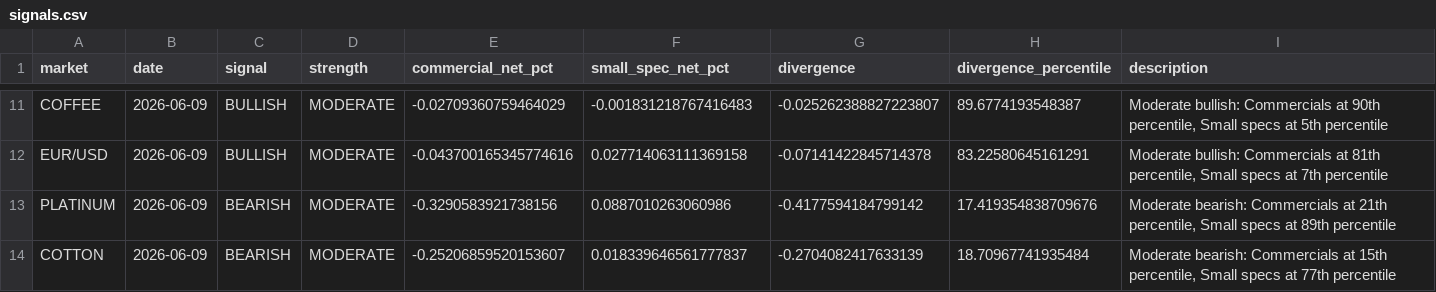
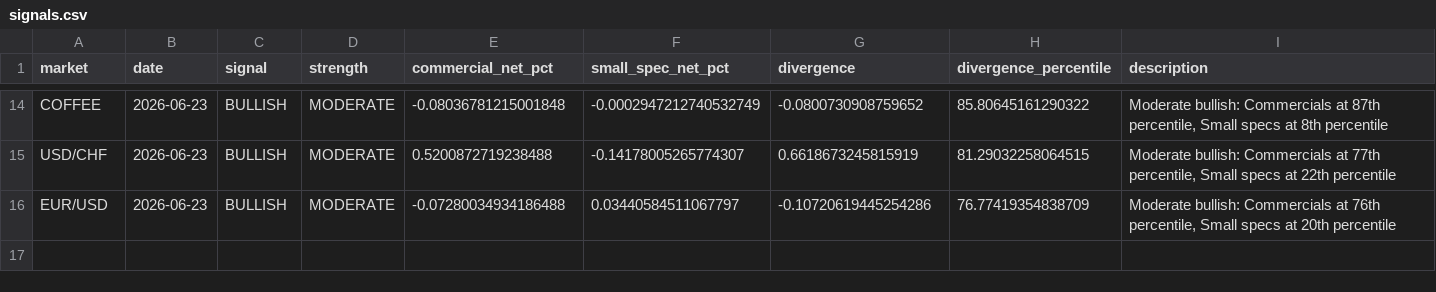
Before and after one commit to kryztoph/csfox, a CSV file: reports/cotpy/signals.csv, drawn as a sheet; only a part is shown, gaps mark what is left out; removed rows and columns are numbered as before the commit, all else as after; the diff covers the shown part only; the diff names each change by its address in the sheet, - before the commit and + after, or states it on an @@ line.

Commit message:
Update COT reports

```diff
--- a/reports/cotpy/signals.csv
+++ b/reports/cotpy/signals.csv
-B14 (date): 2026-06-09
+B14 (date): 2026-06-23
-E14 (commercial_net_pct): -0.02709360759464029
+E14 (commercial_net_pct): -0.08036781215001848
-F14 (small_spec_net_pct): -0.001831218767416483
+F14 (small_spec_net_pct): -0.0002947212740532749
-G14 (divergence): -0.025262388827223807
+G14 (divergence): -0.0800730908759652
-H14 (divergence_percentile): 89.6774193548387
+H14 (divergence_percentile): 85.80645161290322
-I14 (description): …Commercials at 90th percentile, Small specs at 5th percentile
+I14 (description): …Commercials at 87th percentile, Small specs at 8th percentile
+row 15: USD/CHF | 2026-06-23 | BULLISH | MODERATE | 0.5200872719238488 | -0.14178005265774307 | 0.6618673245815919 | 81.29032258064515 | Moderate bullish: Commercials at 77th percentile, Small specs at 22th percentile
-B16 (date): 2026-06-09
+B16 (date): 2026-06-23
-E16 (commercial_net_pct): -0.043700165345774616
+E16 (commercial_net_pct): -0.07280034934186488
-F16 (small_spec_net_pct): 0.027714063111369158
+F16 (small_spec_net_pct): 0.03440584511067797
-G16 (divergence): -0.07141422845714378
+G16 (divergence): -0.10720619445254286
-H16 (divergence_percentile): 83.22580645161291
+H16 (divergence_percentile): 76.77419354838709
-I16 (description): …Commercials at 81th percentile, Small specs at 7th percentile
+I16 (description): …Commercials at 76th percentile, Small specs at 20th percentile
-row 13: PLATINUM | 2026-06-09 | BEARISH | MODERATE | -0.3290583921738156 | 0.0887010263060986 | -0.4177594184799142 | 17.419354838709676 | Moderate bearish: Commercials at 21th percentile, Small specs at 89th percentile
-row 14: COTTON | 2026-06-09 | BEARISH | MODERATE | -0.25206859520153607 | 0.018339646561777837 | -0.2704082417633139 | 18.70967741935484 | Moderate bearish: Commercials at 15th percentile, Small specs at 77th percentile
```
Also changed, not shown: 9 added rows, 6 removed rows and 18 edited cells elsewhere in this file, reports/cotpy/market_summary.csv, reports/cotpy/position_summary.csv, 5 other files.
